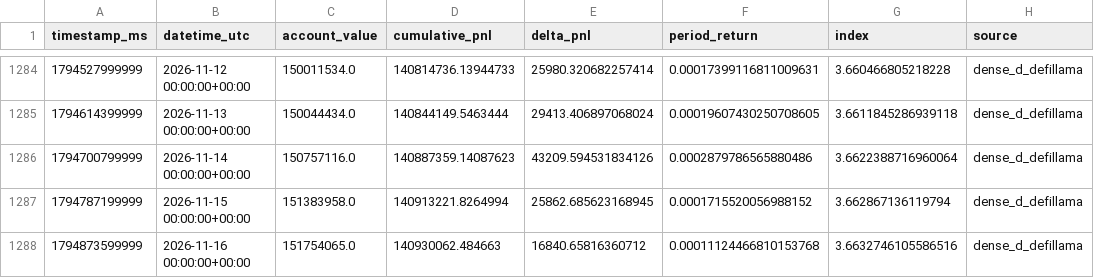
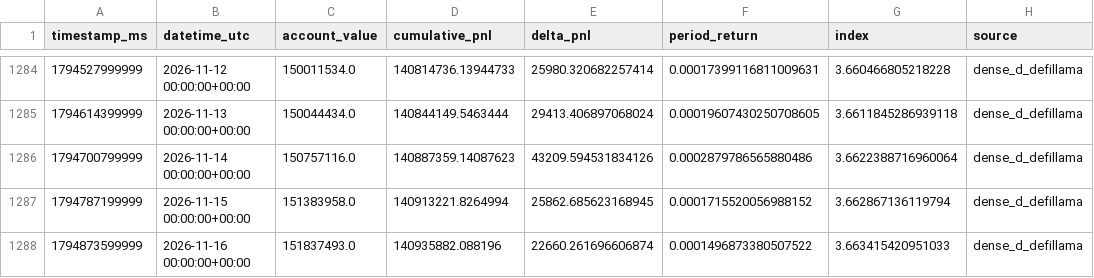
Before and after one commit to AndrejS-dev/HyperLiquid-HLP, a CSV file: hlp/data/hlp_index.csv, drawn as a sheet; only a part is shown, gaps mark what is left out.

```diff
--- a/hlp/data/hlp_index.csv
+++ b/hlp/data/hlp_index.csv
@@ -1287,2 +1287,2 @@ timestamp_ms,datetime_utc,account_value,cumulative_pnl,delta_pnl,period_return,i
 1794787199999,2026-11-15 00:00:00+00:00,151383958.0,140913221.8264994,25862.685623168945,0.0001715520056988152,3.662867136119794,dense_d_defillama
-1794873599999,2026-11-16 00:00:00+00:00,151754065.0,140930062.484663,16840.65816360712,0.00011124466810153768,3.6632746105586516,dense_d_defillama
+1794873599999,2026-11-16 00:00:00+00:00,151837493.0,140935882.088196,22660.261696606874,0.0001496873380507522,3.663415420951033,dense_d_defillama
```
Also changed, not shown: hlp/data/hlp_daily_index.csv, hlp/data/hlp_index_native.csv, 3 other files.
